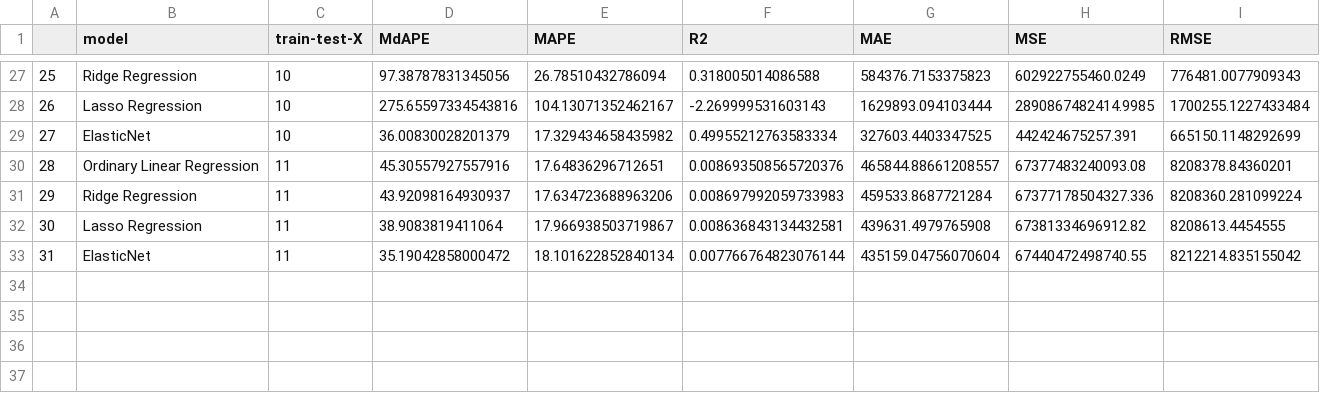
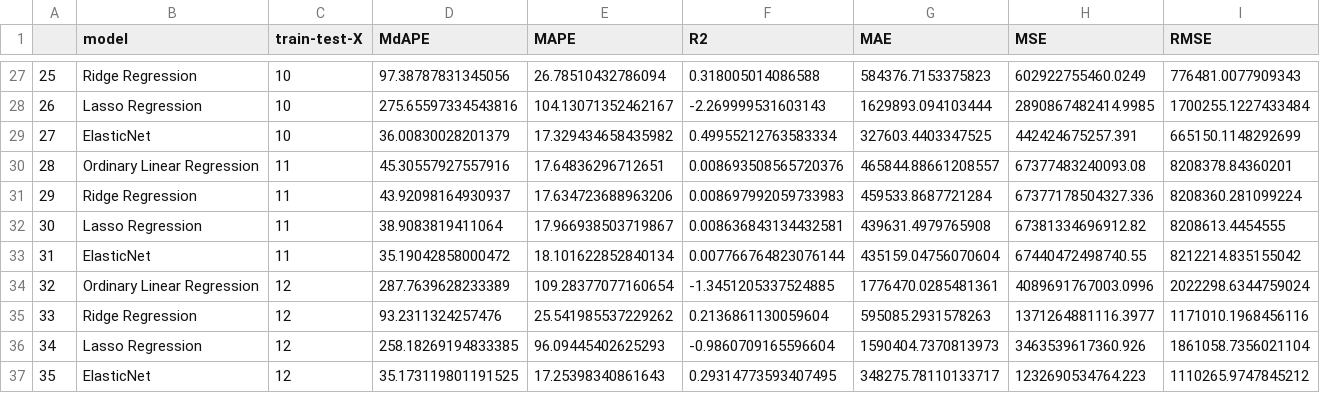
Before and after one commit to yex002/IDXEchange_data_science_intern_summer, a CSV file: results/baseline_result/model_result_roll.csv, drawn as a sheet; only a part is shown, gaps mark what is left out.

```diff
--- a/results/baseline_result/model_result_roll.csv
+++ b/results/baseline_result/model_result_roll.csv
@@ -33 +33,5 @@
 31,ElasticNet,11,35.19042858000472,18.101622852840134,0.007766764823076144,435159.04756070604,67440472498740.55,8212214.835155042
+32,Ordinary Linear Regression,12,287.7639628233389,109.28377077160654,-1.3451205337524885,1776470.0285481361,4089691767003.0996,2022298.6344759024
+33,Ridge Regression,12,93.2311324257476,25.541985537229262,0.2136861130059604,595085.2931578263,1371264881116.3977,1171010.1968456116
+34,Lasso Regression,12,258.18269194833385,96.09445402625293,-0.9860709165596604,1590404.7370813973,3463539617360.926,1861058.7356021104
+35,ElasticNet,12,35.173119801191525,17.25398340861643,0.29314773593407495,348275.78110133717,1232690534764.223,1110265.9747845212
```
Also changed, not shown: results/baseline_result/prediction_result.csv.
